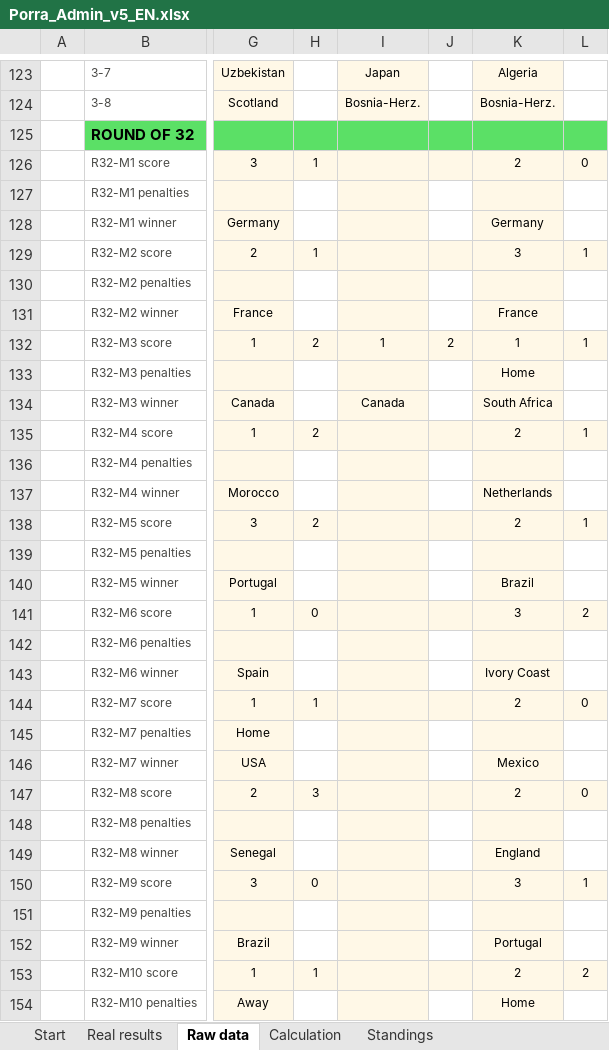
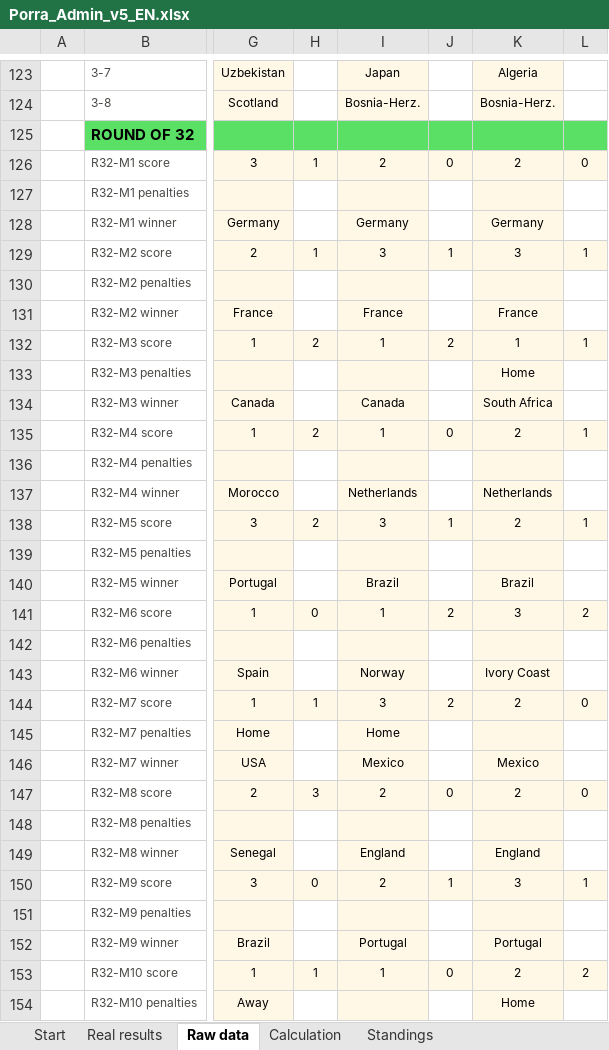
Before and after one commit to jose-reveni/porra2026, an Excel workbook: Porra_Admin_v5_EN.xlsx, sheet Raw data, drawn as a sheet; only a part is shown, gaps mark what is left out; values as stored, in another font and other column widths than the file's, no borders; charts and pictures not drawn; the diff covers the shown part only; the diff names each change by its address in the sheet, - before the commit and + after, or states it on an @@ line.

Commit message:
Tere

```diff
--- a/Porra_Admin_v5_EN.xlsx (sheet Raw data)
+++ b/Porra_Admin_v5_EN.xlsx (sheet Raw data)
-I126: (empty)
+I126: 2
-J126: (empty)
+J126: 0
-I128: (empty)
+I128: Germany
-I129: (empty)
+I129: 3
-J129: (empty)
+J129: 1
-I131: (empty)
+I131: France
-I135: (empty)
+I135: 1
-J135: (empty)
+J135: 0
-I137: (empty)
+I137: Netherlands
-I138: (empty)
+I138: 3
-J138: (empty)
+J138: 1
-I140: (empty)
+I140: Brazil
-I141: (empty)
+I141: 1
-J141: (empty)
+J141: 2
-I143: (empty)
+I143: Norway
-I144: (empty)
+I144: 3
-J144: (empty)
+J144: 2
-I145: (empty)
+I145: Home
-I146: (empty)
+I146: Mexico
-I147: (empty)
+I147: 2
-J147: (empty)
+J147: 0
-I149: (empty)
+I149: England
-I150: (empty)
+I150: 2
-J150: (empty)
+J150: 1
-I152: (empty)
+I152: Portugal
-I153: (empty)
+I153: 1
-J153: (empty)
+J153: 0
```
Also changed, not shown: 68 edited cells elsewhere in this sheet.
